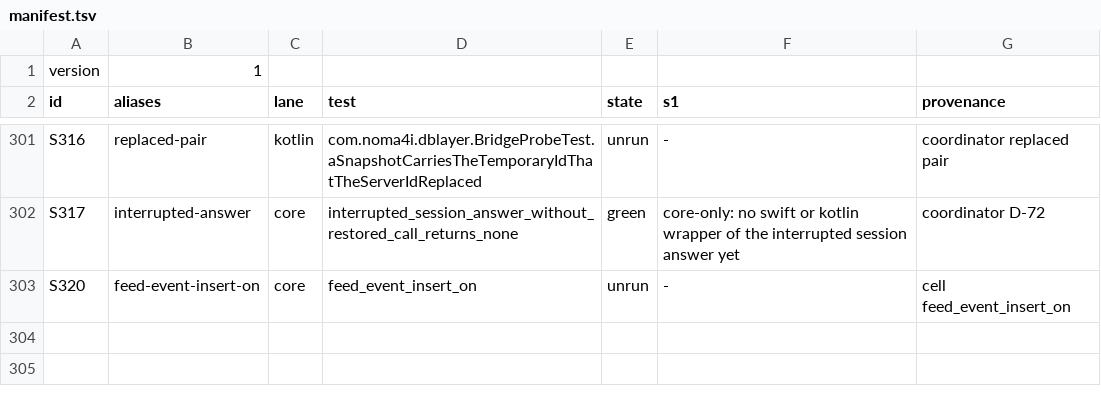
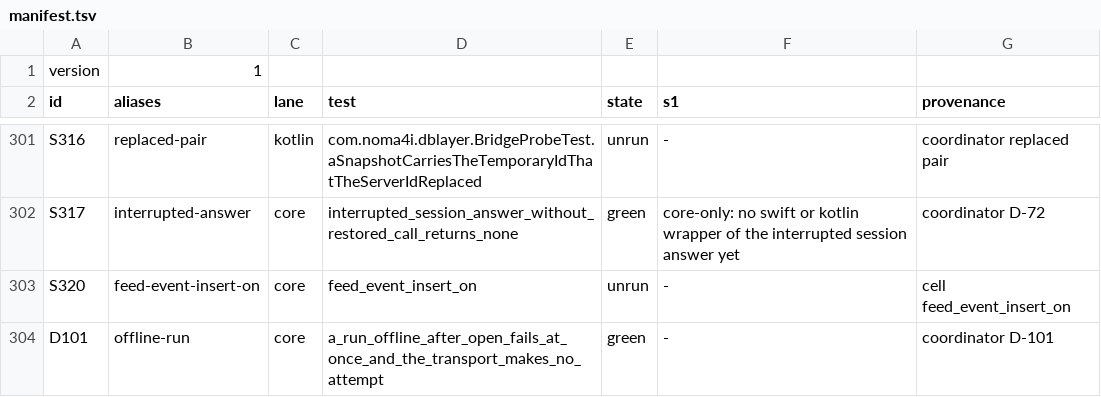
Before and after one commit to noma4i/dblayer, a TSV file: core/src/ffi/selftest/manifest.tsv, drawn as a sheet; only a part is shown, gaps mark what is left out.

Commit message:
Test that a run offline after open fails at once without a transport attempt

```diff
--- a/core/src/ffi/selftest/manifest.tsv
+++ b/core/src/ffi/selftest/manifest.tsv
@@ -303 +303,2 @@ S317	interrupted-answer	core	interrupted_session_answer_without_restored_call_re
 S320	feed-event-insert-on	core	feed_event_insert_on	unrun	-	cell feed_event_insert_on
+D101	offline-run	core	a_run_offline_after_open_fails_at_once_and_the_transport_makes_no_attempt	green	-	coordinator D-101
```
Also changed, not shown: 1 other file.
